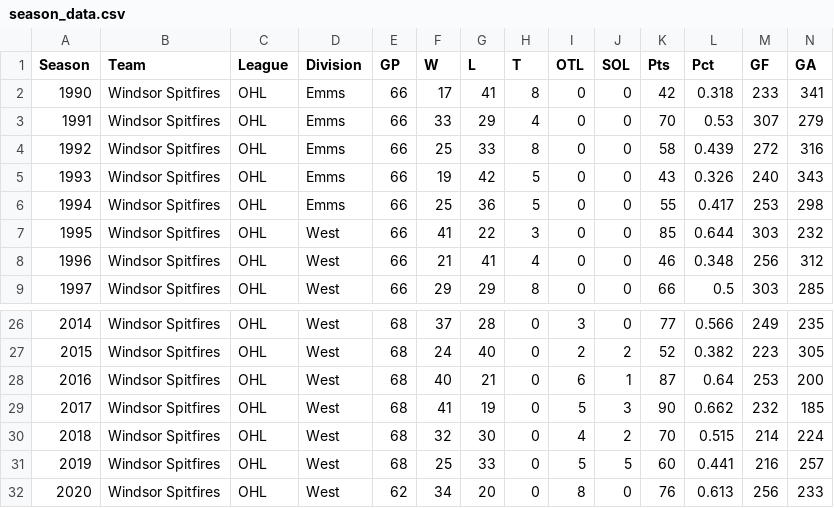
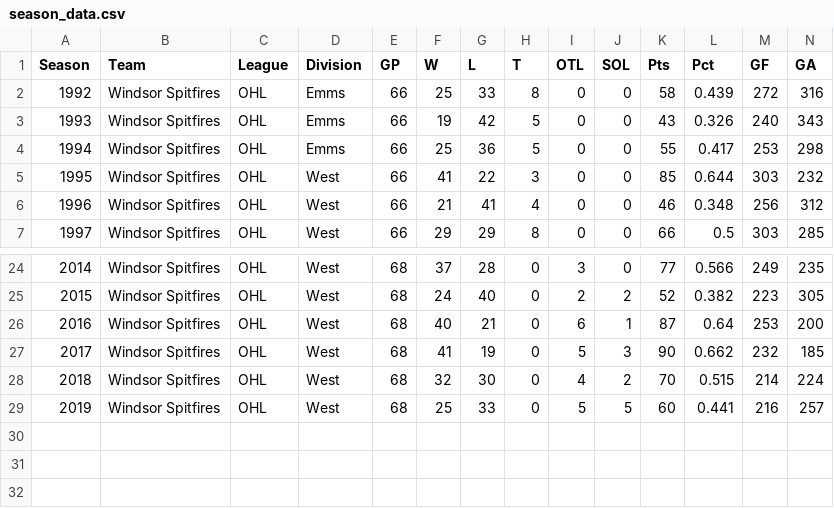
Before and after one commit to lpalazzi/PythonPlotting, a CSV file: spits/season_data.csv, drawn as a sheet; only a part is shown, gaps mark what is left out; rows hold the shown columns only; the diff names each change by its address in the sheet, - before the commit and + after, or states it on an @@ line.

```diff
--- a/spits/season_data.csv
+++ b/spits/season_data.csv
-row 2: 1990 | Windsor Spitfires | OHL | Emms | 66 | 17 | 41 | 8 | 0 | 0 | 42 | 0.318 | 233 | 341
-row 3: 1991 | Windsor Spitfires | OHL | Emms | 66 | 33 | 29 | 4 | 0 | 0 | 70 | 0.53 | 307 | 279
-row 32: 2020 | Windsor Spitfires | OHL | West | 62 | 34 | 20 | 0 | 8 | 0 | 76 | 0.613 | 256 | 233
```
Also changed, not shown: spits/draft_data.csv, 2 other files.
